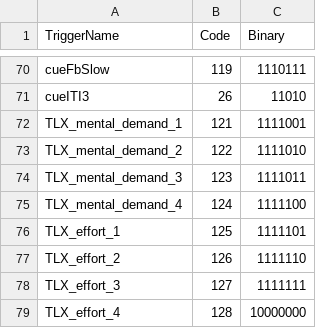
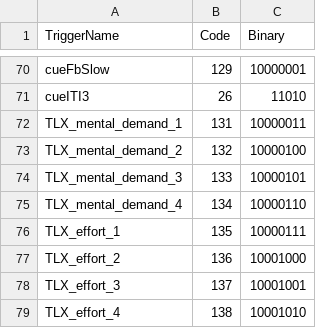
Before and after one commit to seandamiandevine/EffEMG, a CSV file: task/exp2/EffEMG_trigs2.csv, drawn as a sheet; only a part is shown, gaps mark what is left out; the diff covers the shown part only; the diff names each change by its address in the sheet, - before the commit and + after, or states it on an @@ line.

```diff
--- a/task/exp2/EffEMG_trigs2.csv
+++ b/task/exp2/EffEMG_trigs2.csv
-B70 (Code): 119
+B70 (Code): 129
-C70 (Binary): 1110111
+C70 (Binary): 10000001
-B72 (Code): 121
+B72 (Code): 131
-C72 (Binary): 1111001
+C72 (Binary): 10000011
-B73 (Code): 122
+B73 (Code): 132
-C73 (Binary): 1111010
+C73 (Binary): 10000100
-B74 (Code): 123
+B74 (Code): 133
-C74 (Binary): 1111011
+C74 (Binary): 10000101
-B75 (Code): 124
+B75 (Code): 134
-C75 (Binary): 1111100
+C75 (Binary): 10000110
-B76 (Code): 125
+B76 (Code): 135
-C76 (Binary): 1111101
+C76 (Binary): 10000111
-B77 (Code): 126
+B77 (Code): 136
-C77 (Binary): 1111110
+C77 (Binary): 10001000
-B78 (Code): 127
+B78 (Code): 137
-C78 (Binary): 1111111
+C78 (Binary): 10001001
-B79 (Code): 128
+B79 (Code): 138
-C79 (Binary): 10000000
+C79 (Binary): 10001010
```
Also changed, not shown: 32 edited cells elsewhere in this file, 4 other files.
